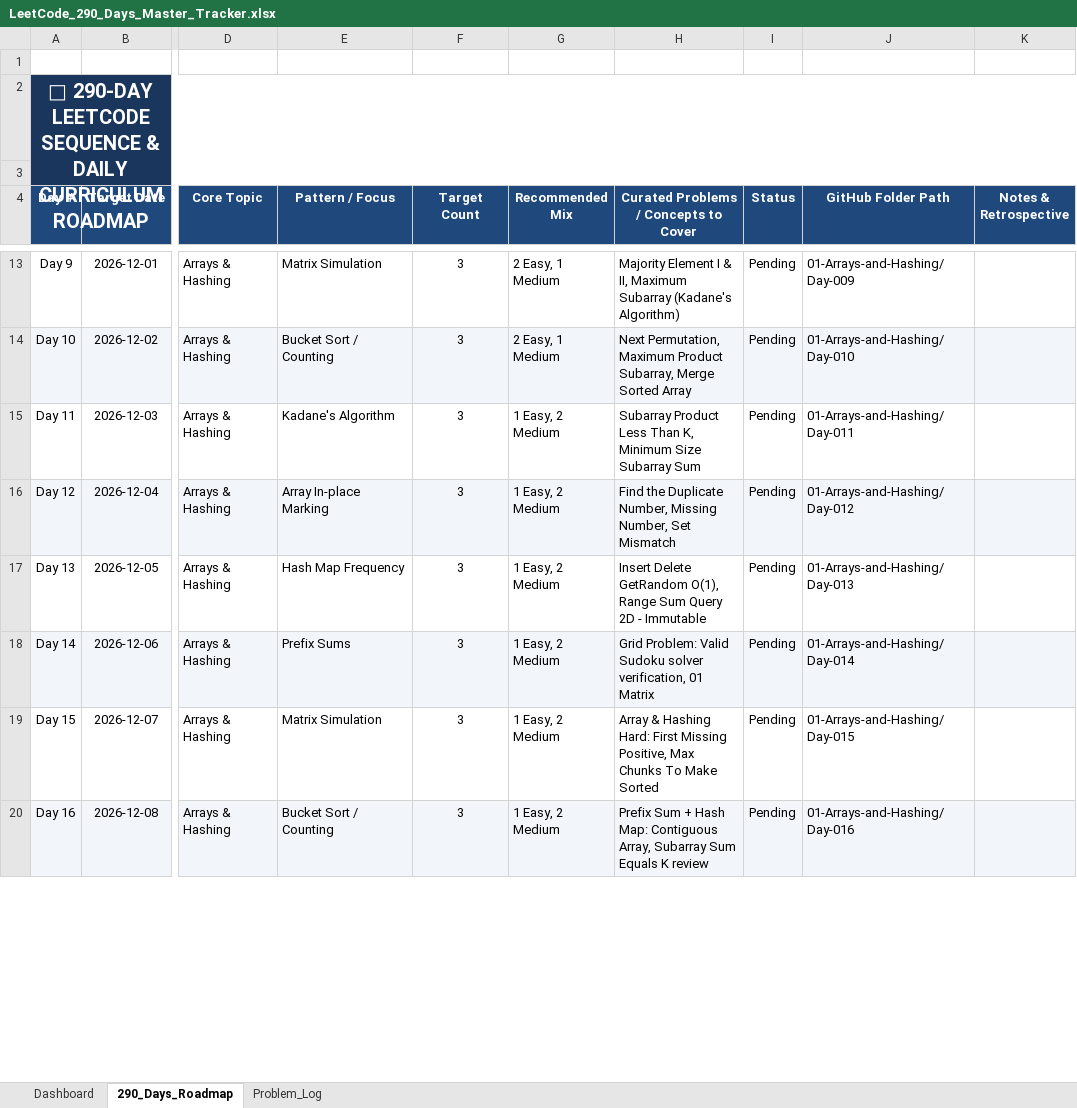
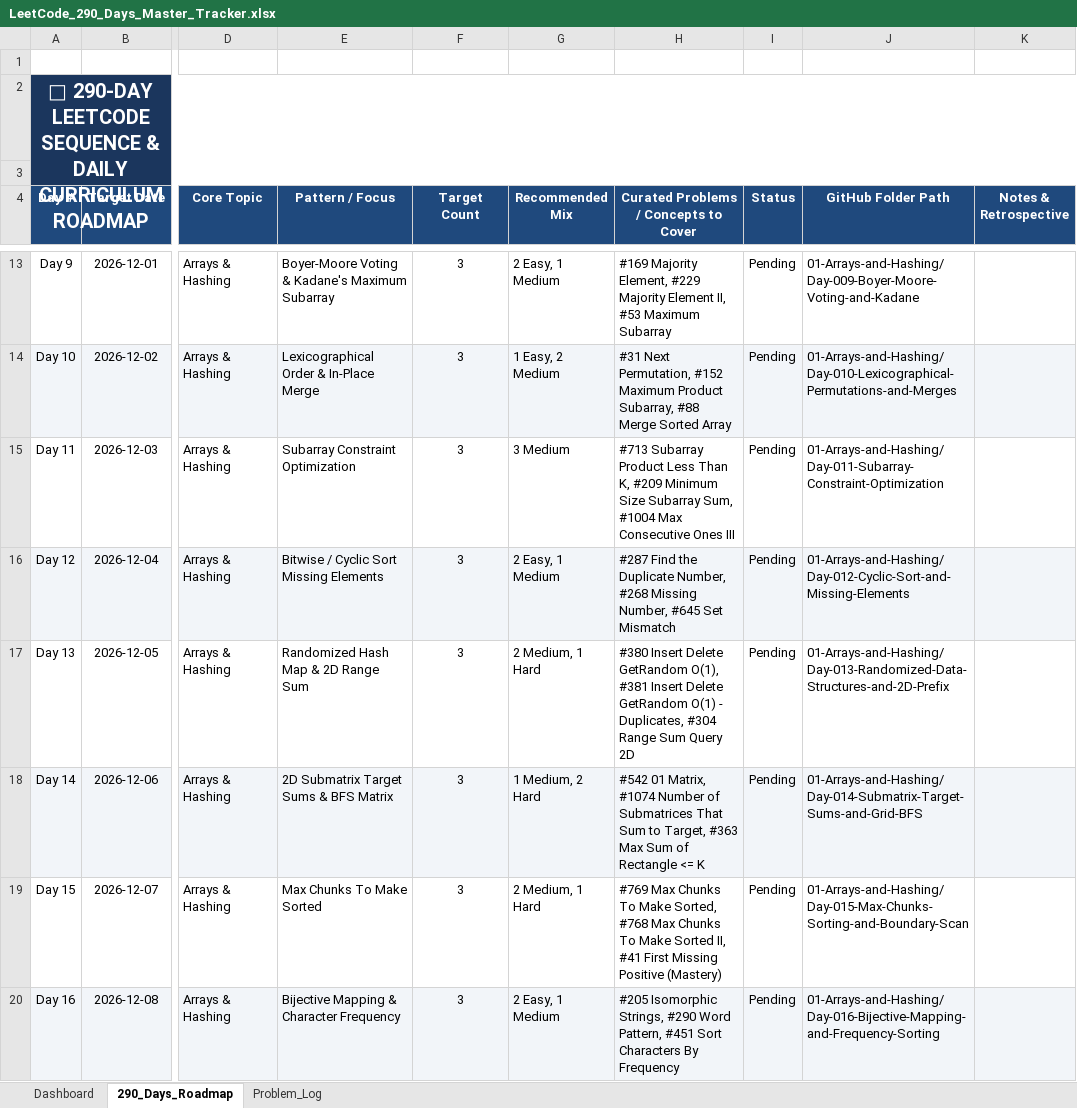
Before and after one commit to Prasunnandi/the-290-day-coding-odyssey, an Excel workbook: LeetCode_290_Days_Master_Tracker.xlsx, sheet 290_Days_Roadmap, drawn as a sheet; only a part is shown, gaps mark what is left out; values as stored, in another font and other column widths than the file's, no borders; the diff covers the shown part only; the diff names each change by its address in the sheet, - before the commit and + after, or states it on an @@ line.

Commit message:
Fix Roadmap: Eliminate question repetitions; all 290 days now contain 100% unique, curated LeetCode problem sets

```diff
--- a/LeetCode_290_Days_Master_Tracker.xlsx (sheet 290_Days_Roadmap)
+++ b/LeetCode_290_Days_Master_Tracker.xlsx (sheet 290_Days_Roadmap)
-E13 (Pattern / Focus): Matrix Simulation
+E13 (Pattern / Focus): Boyer-Moore Voting & Kadane's Maximum Subarray
-H13: Majority Element I & II, Maximum Subarray (Kadane's Algorithm)
+H13: #169 Majority Element, #229 Majority Element II, #53 Maximum Subarray
-J13 (GitHub Folder Path): 01-Arrays-and-Hashing/Day-009
+J13 (GitHub Folder Path): 01-Arrays-and-Hashing/Day-009-Boyer-Moore-Voting-and-Kadane
-E14 (Pattern / Focus): Bucket Sort / Counting
+E14 (Pattern / Focus): Lexicographical Order & In-Place Merge
-G14 (Recommended Mix): 2 Easy, 1 Medium
+G14 (Recommended Mix): 1 Easy, 2 Medium
-H14: Next Permutation, Maximum Product Subarray, Merge Sorted…
+H14: #31 Next Permutation, #152 Maximum Product Subarray, #88 Merge Sorted…
-J14 (GitHub Folder Path): 01-Arrays-and-Hashing/Day-010
+J14 (GitHub Folder Path): 01-Arrays-and-Hashing/Day-010-Lexicographical-Permutations-and-Merges
-E15 (Pattern / Focus): Kadane's Algorithm
+E15 (Pattern / Focus): Subarray Constraint Optimization
-G15 (Recommended Mix): 1 Easy, 2 Medium
+G15 (Recommended Mix): 3 Medium
-H15: Subarray Product Less Than K, Minimum Size Subarray Sum
+H15: #713 Subarray Product Less Than K, #209 Minimum Size Subarray Sum, #1004 Max Consecutive Ones III
-J15 (GitHub Folder Path): 01-Arrays-and-Hashing/Day-011
+J15 (GitHub Folder Path): 01-Arrays-and-Hashing/Day-011-Subarray-Constraint-Optimization
-E16 (Pattern / Focus): Array In-place Marking
+E16 (Pattern / Focus): Bitwise / Cyclic Sort Missing Elements
-G16 (Recommended Mix): 1 Easy, 2 Medium
+G16 (Recommended Mix): 2 Easy, 1 Medium
-H16: Find the Duplicate Number, Missing Number, Set Mismatch
+H16: #287 Find the Duplicate Number, #268 Missing Number, #645 Set Mismatch
-J16 (GitHub Folder Path): 01-Arrays-and-Hashing/Day-012
+J16 (GitHub Folder Path): 01-Arrays-and-Hashing/Day-012-Cyclic-Sort-and-Missing-Elements
-E17 (Pattern / Focus): Hash Map Frequency
+E17 (Pattern / Focus): Randomized Hash Map & 2D Range Sum
-G17 (Recommended Mix): 1 Easy, 2 Medium
+G17 (Recommended Mix): 2 Medium, 1 Hard
-H17: Insert Delete GetRandom O(1), Range Sum Query 2D - Immutable
+H17: #380 Insert Delete GetRandom O(1), #381 Insert Delete GetRandom O(1) - Duplicates, #304 Range Sum Query 2D
-J17 (GitHub Folder Path): 01-Arrays-and-Hashing/Day-013
+J17 (GitHub Folder Path): 01-Arrays-and-Hashing/Day-013-Randomized-Data-Structures-and-2D-Prefix
-E18 (Pattern / Focus): Prefix Sums
+E18 (Pattern / Focus): 2D Submatrix Target Sums & BFS Matrix
-G18 (Recommended Mix): 1 Easy, 2 Medium
+G18 (Recommended Mix): 1 Medium, 2 Hard
-H18: Grid Problem: Valid Sudoku solver verification, 01 Matrix
+H18: #542 01 Matrix, #1074 Number of Submatrices That Sum to Target, #363 Max Sum of Rectangle <= K
-J18 (GitHub Folder Path): 01-Arrays-and-Hashing/Day-014
+J18 (GitHub Folder Path): 01-Arrays-and-Hashing/Day-014-Submatrix-Target-Sums-and-Grid-BFS
-E19 (Pattern / Focus): Matrix Simulation
+E19 (Pattern / Focus): Max Chunks To Make Sorted
-G19 (Recommended Mix): 1 Easy, 2 Medium
+G19 (Recommended Mix): 2 Medium, 1 Hard
-H19: Array & Hashing Hard: First Missing Positive, Max Chunks To Make Sorted
+H19: #769 Max Chunks To Make Sorted, #768 Max Chunks To Make Sorted II, #41 First Missing Positive (Mastery)
-J19 (GitHub Folder Path): 01-Arrays-and-Hashing/Day-015
+J19 (GitHub Folder Path): 01-Arrays-and-Hashing/Day-015-Max-Chunks-Sorting-and-Boundary-Scan
-E20 (Pattern / Focus): Bucket Sort / Counting
+E20 (Pattern / Focus): Bijective Mapping & Character Frequency
-G20 (Recommended Mix): 1 Easy, 2 Medium
+G20 (Recommended Mix): 2 Easy, 1 Medium
-H20: Prefix Sum + Hash Map: Contiguous Array, Subarray Sum Equals K review
+H20: #205 Isomorphic Strings, #290 Word Pattern, #451 Sort Characters By Frequency
-J20 (GitHub Folder Path): 01-Arrays-and-Hashing/Day-016
+J20 (GitHub Folder Path): 01-Arrays-and-Hashing/Day-016-Bijective-Mapping-and-Frequency-Sorting
```
Also changed, not shown: 1287 edited cells elsewhere in this sheet.
